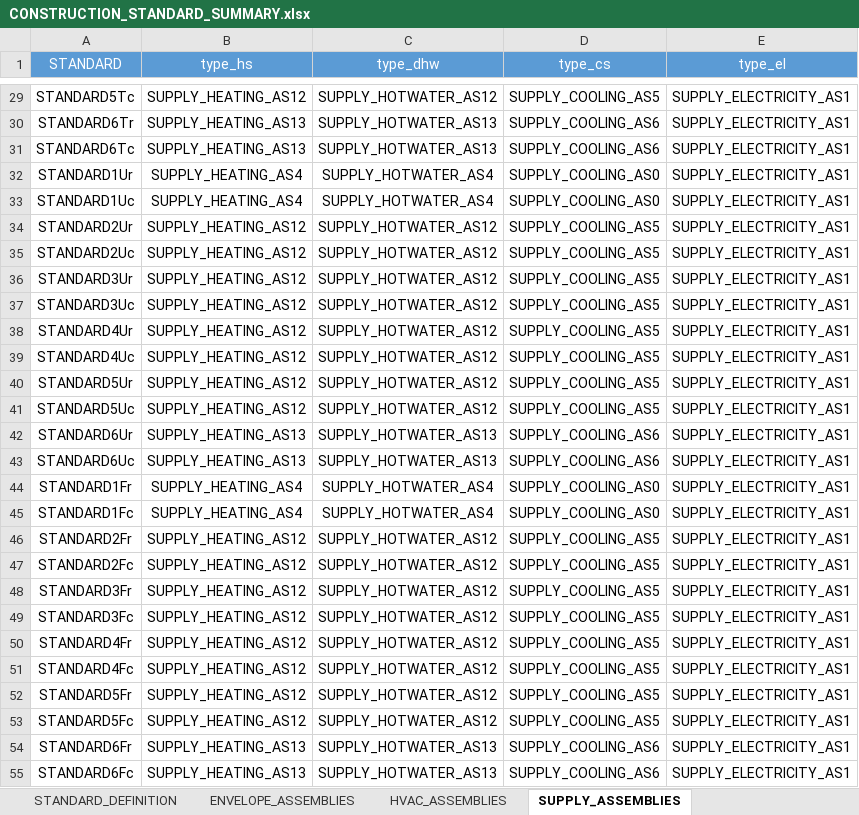
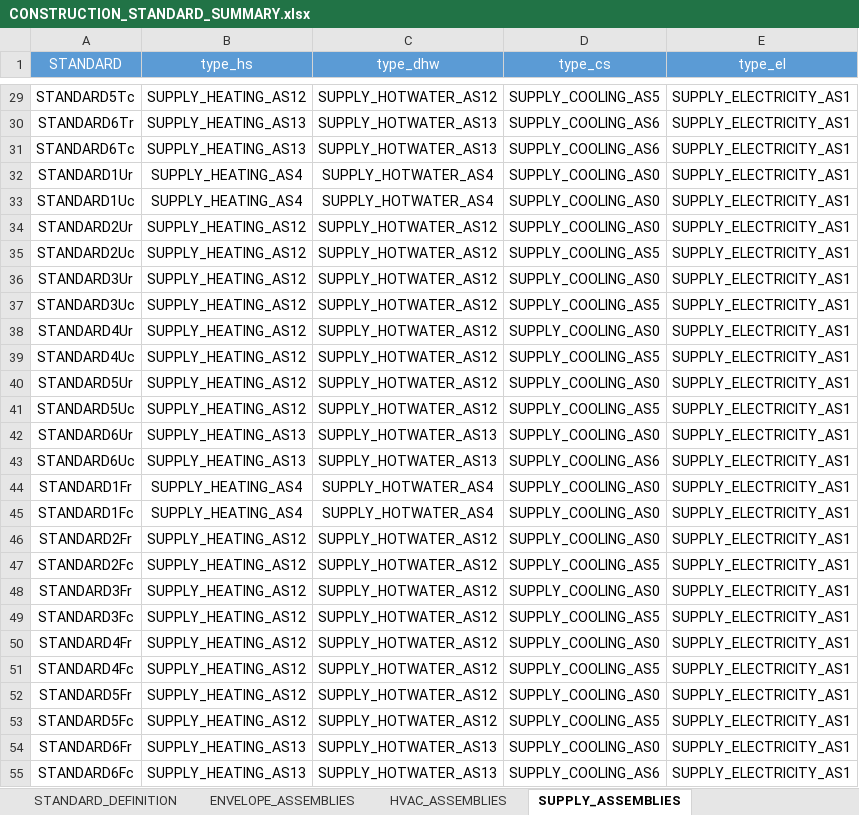
Before and after one commit to architecture-building-systems/cea-remap-ville-plugin, an Excel workbook: remap_ville_plugin/CH_ReMaP/archetypes/CONSTRUCTION_STANDARD_SUMMARY.xlsx, sheet SUPPLY_ASSEMBLIES, drawn as a sheet; only a part is shown, gaps mark what is left out; values as stored, in another font and other column widths than the file's, no borders; the diff names each change by its address in the sheet, - before the commit and + after, or states it on an @@ line.

Commit message:
Updated No Cooling for UC and F for Residential

```diff
--- a/remap_ville_plugin/CH_ReMaP/archetypes/CONSTRUCTION_STANDARD_SUMMARY.xlsx (sheet SUPPLY_ASSEMBLIES)
+++ b/remap_ville_plugin/CH_ReMaP/archetypes/CONSTRUCTION_STANDARD_SUMMARY.xlsx (sheet SUPPLY_ASSEMBLIES)
-D34 (type_cs): SUPPLY_COOLING_AS5
+D34 (type_cs): SUPPLY_COOLING_AS0
-D36 (type_cs): SUPPLY_COOLING_AS5
+D36 (type_cs): SUPPLY_COOLING_AS0
-D38 (type_cs): SUPPLY_COOLING_AS5
+D38 (type_cs): SUPPLY_COOLING_AS0
-D40 (type_cs): SUPPLY_COOLING_AS5
+D40 (type_cs): SUPPLY_COOLING_AS0
-D42 (type_cs): SUPPLY_COOLING_AS6
+D42 (type_cs): SUPPLY_COOLING_AS0
-D46 (type_cs): SUPPLY_COOLING_AS5
+D46 (type_cs): SUPPLY_COOLING_AS0
-D48 (type_cs): SUPPLY_COOLING_AS5
+D48 (type_cs): SUPPLY_COOLING_AS0
-D50 (type_cs): SUPPLY_COOLING_AS5
+D50 (type_cs): SUPPLY_COOLING_AS0
-D52 (type_cs): SUPPLY_COOLING_AS5
+D52 (type_cs): SUPPLY_COOLING_AS0
-D54 (type_cs): SUPPLY_COOLING_AS6
+D54 (type_cs): SUPPLY_COOLING_AS0
```
Also changed, not shown: sheet HVAC_ASSEMBLIES.
